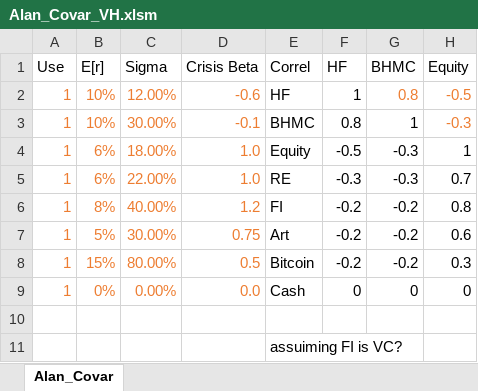
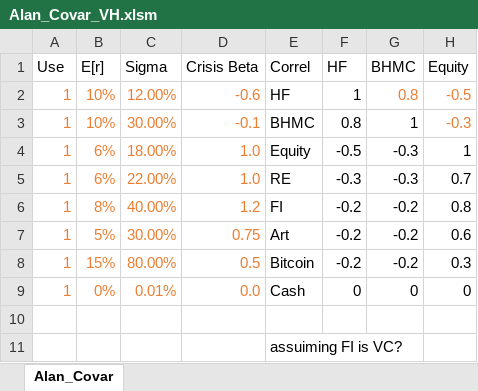
Before and after one commit to ElmPartners/Data, an Excel workbook: Alan_Covar_VH.xlsm, sheet Alan_Covar, drawn as a sheet; only a part is shown; values as stored, in another font and other column widths than the file's, no borders; the diff names each change by its address in the sheet, - before the commit and + after, or states it on an @@ line.

Commit message:
Add files via upload

```diff
--- a/Alan_Covar_VH.xlsm (sheet Alan_Covar)
+++ b/Alan_Covar_VH.xlsm (sheet Alan_Covar)
-C9 (Sigma): 0.00%
+C9 (Sigma): 0.01%
```
